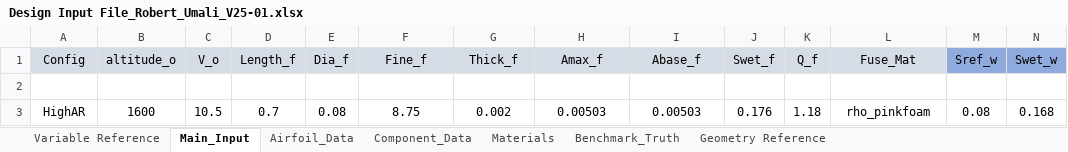
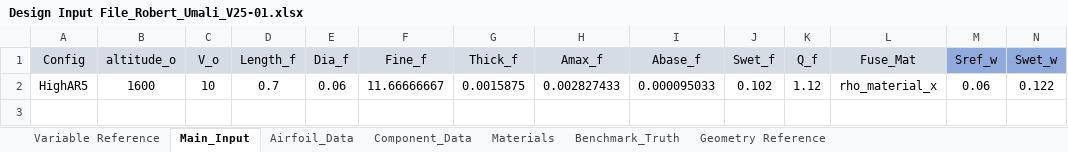
Before and after one commit to raintuIsCoding/Aero-Design-Lab, an Excel workbook: Design Input Files/Design Input File_Robert_Umali_V25-01.xlsx, sheet Main_Input, drawn as a sheet; only a part is shown; values as stored, in another font and other column widths than the file's, no borders; removed rows and columns are numbered as before the commit, all else as after; rows hold the shown columns only; the diff names each change by its address in the sheet, - before the commit and + after, or states it on an @@ line.

Commit message:
fixed sheet. messed up code

```diff
--- a/Design Input Files/Design Input File_Robert_Umali_V25-01.xlsx (sheet Main_Input)
+++ b/Design Input Files/Design Input File_Robert_Umali_V25-01.xlsx (sheet Main_Input)
-row 2: (empty)
+row 2: HighAR5 | 1600 | 10 | 0.7 | 0.06 | 11.66666667 | 0.0015875 | 0.002827433 | 0.000095033 | 0.102 | 1.12 | rho_material_x | 0.06 | 0.122
-row 3: HighAR | 1600 | 10.5 | 0.7 | 0.08 | 8.75 | 0.002 | 0.00503 | 0.00503 | 0.176 | 1.18 | rho_pinkfoam | 0.08 | 0.168
```
Also changed, not shown: sheet Variable Reference, sheet Airfoil_Data, sheet Component_Data, charts or pictures, 1 other file.
